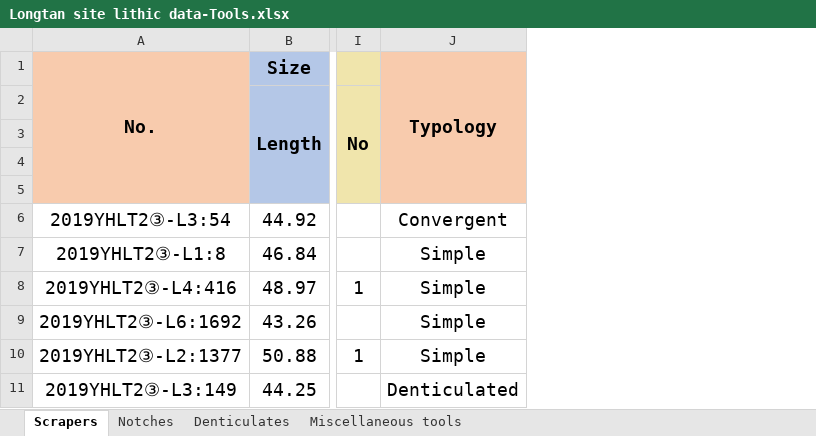
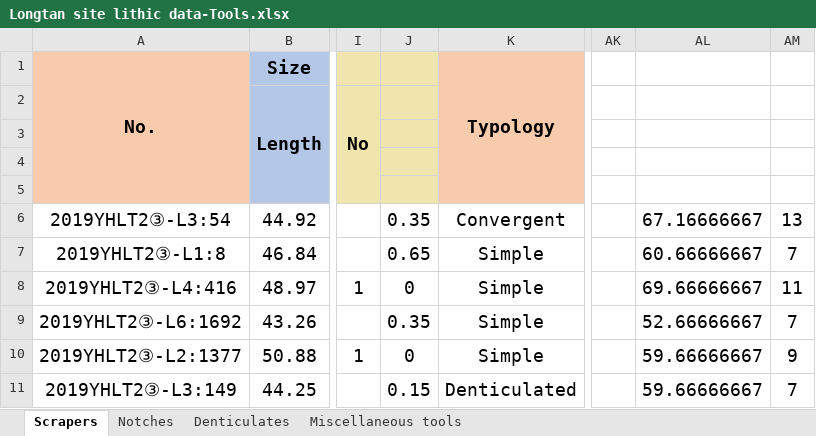
Before and after one commit to PeiyuanXiao/Lithic-data-Longtan-site, an Excel workbook: Longtan site lithic data-Tools.xlsx, sheet Scrapers, drawn as a sheet; only a part is shown, gaps mark what is left out; values as stored, in another font and other column widths than the file's, no borders; the diff names each change by its address in the sheet, - before the commit and + after, or states it on an @@ line.

```diff
--- a/Longtan site lithic data-Tools.xlsx (sheet Scrapers)
+++ b/Longtan site lithic data-Tools.xlsx (sheet Scrapers)
+column J, rows 6-11: 0.35 | 0.65 | 0 | 0.35 | 0 | 0.15
+column AK, empty
+column AL, rows 6-11: 67.16666667 | 60.66666667 | 69.66666667 | 52.66666667 | 59.66666667 | 59.66666667
+column AM, rows 6-11: 13 | 7 | 11 | 7 | 9 | 7
```
Also changed, not shown: sheet Notches, sheet Denticulates, formulas that keep their value, Longtan site lithic data-Cores.xlsx, Longtan site lithic data-Flakes.xlsx, 9 other files.
